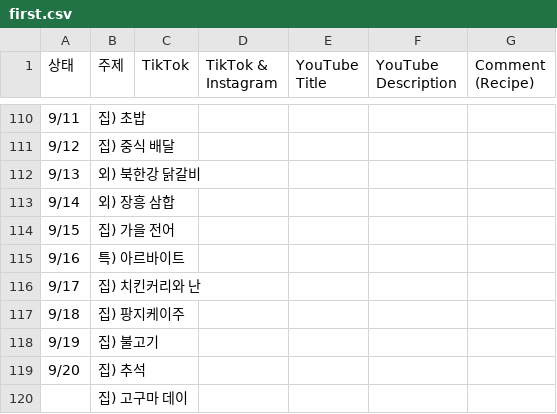
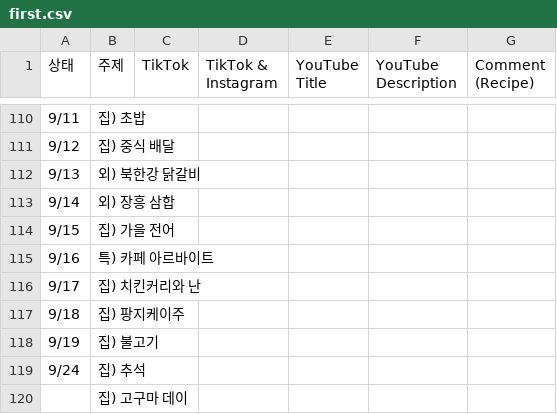
Before and after one commit to nyongtube/nyongtube.github.io, a CSV file: first.csv, drawn as a sheet; only a part is shown, gaps mark what is left out; the diff names each change by its address in the sheet, - before the commit and + after, or states it on an @@ line.

```diff
--- a/first.csv
+++ b/first.csv
-B115 (주제): 특) 아르바이트
+B115 (주제): 특) 카페 아르바이트
-A119 (상태): 9/20
+A119 (상태): 9/24
```
